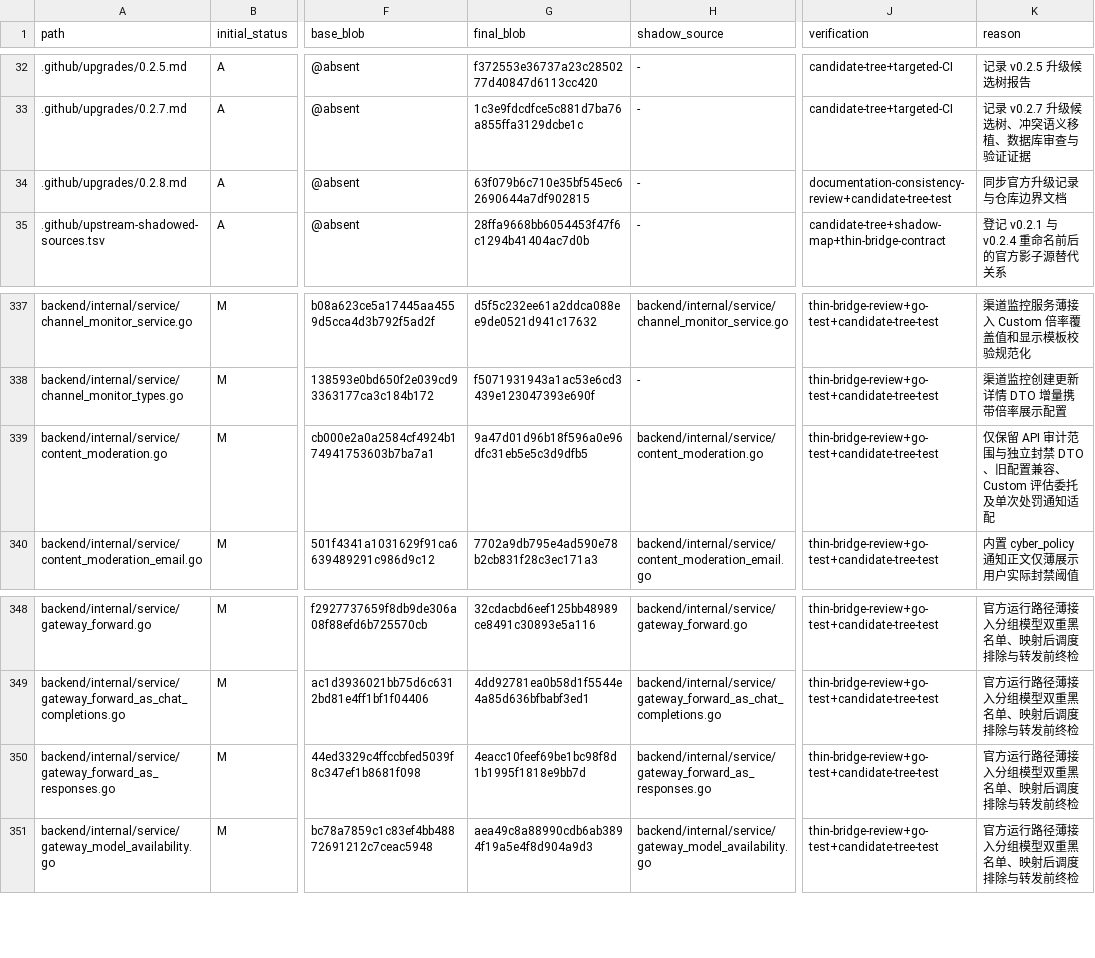
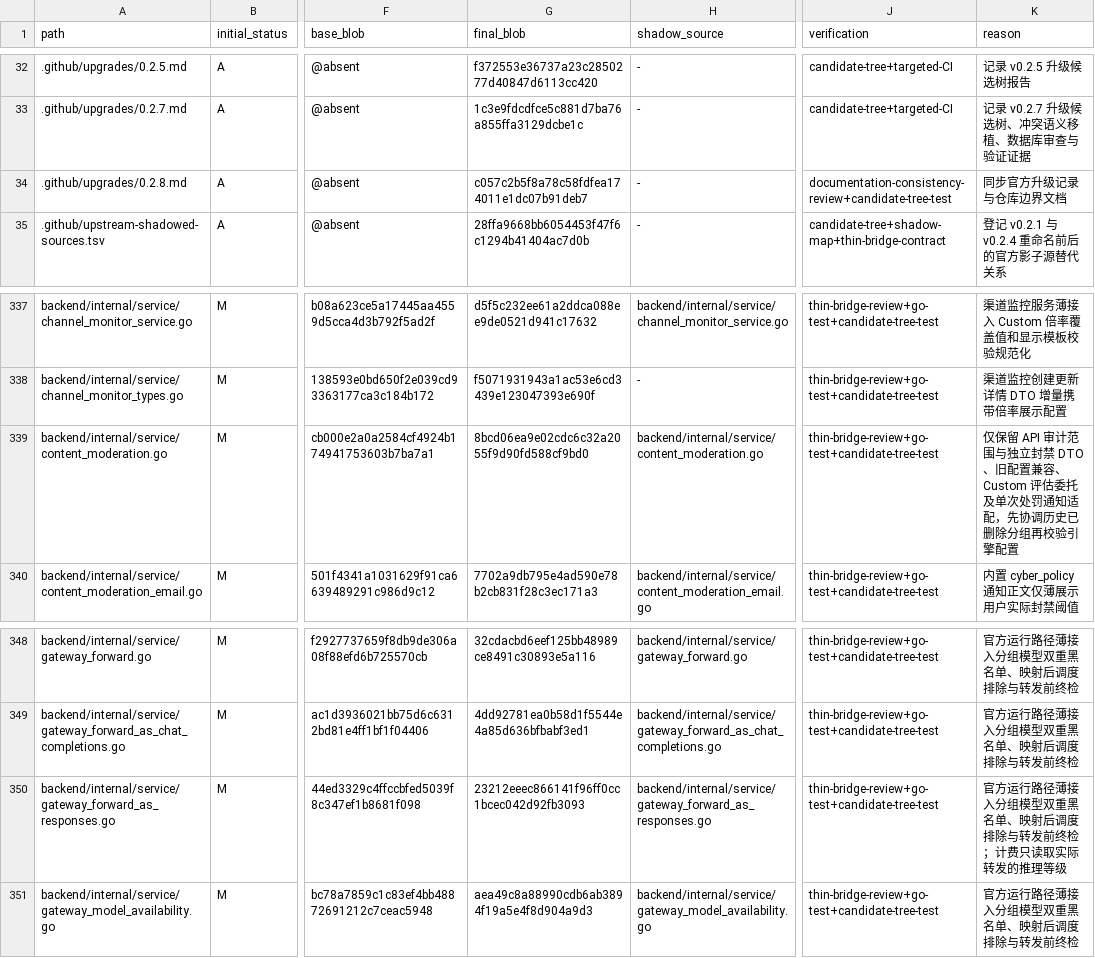
Before and after one commit to o87110/sub2api-custom-public, a TSV file: .github/custom-upstream-delta.tsv, drawn as a sheet; only a part is shown, gaps mark what is left out; the diff names each change by its address in the sheet, - before the commit and + after, or states it on an @@ line.

```diff
--- a/.github/custom-upstream-delta.tsv
+++ b/.github/custom-upstream-delta.tsv
-G34 (final_blob): 63f079b6c710e35bf545ec62690644a7df902815
+G34 (final_blob): c057c2b5f8a78c58fdfea174011e1dc07b91deb7
-G339 (final_blob): 9a47d01d96b18f596a0e96dfc31eb5e5c3d9dfb5
+G339 (final_blob): 8bcd06ea9e02cdc6c32a2055f9d90fd588cf9bd0
-K339 (reason): …通知适配
+K339 (reason): …通知适配，先协调历史已删除分组再校验引擎配置
-G350 (final_blob): 4eacc10feef69be1bc98f8d1b1995f1818e9bb7d
+G350 (final_blob): 23212eeec866141f96ff0cc1bcec042d92fb3093
-K350 (reason): 官方运行路径薄接入分组模型双重黑名单、映射后调度排除与转发前终检
+K350 (reason): 官方运行路径薄接入分组模型双重黑名单、映射后调度排除与转发前终检；计费只读取实际转发的推理等级
```
Also changed, not shown: 3 other files.
